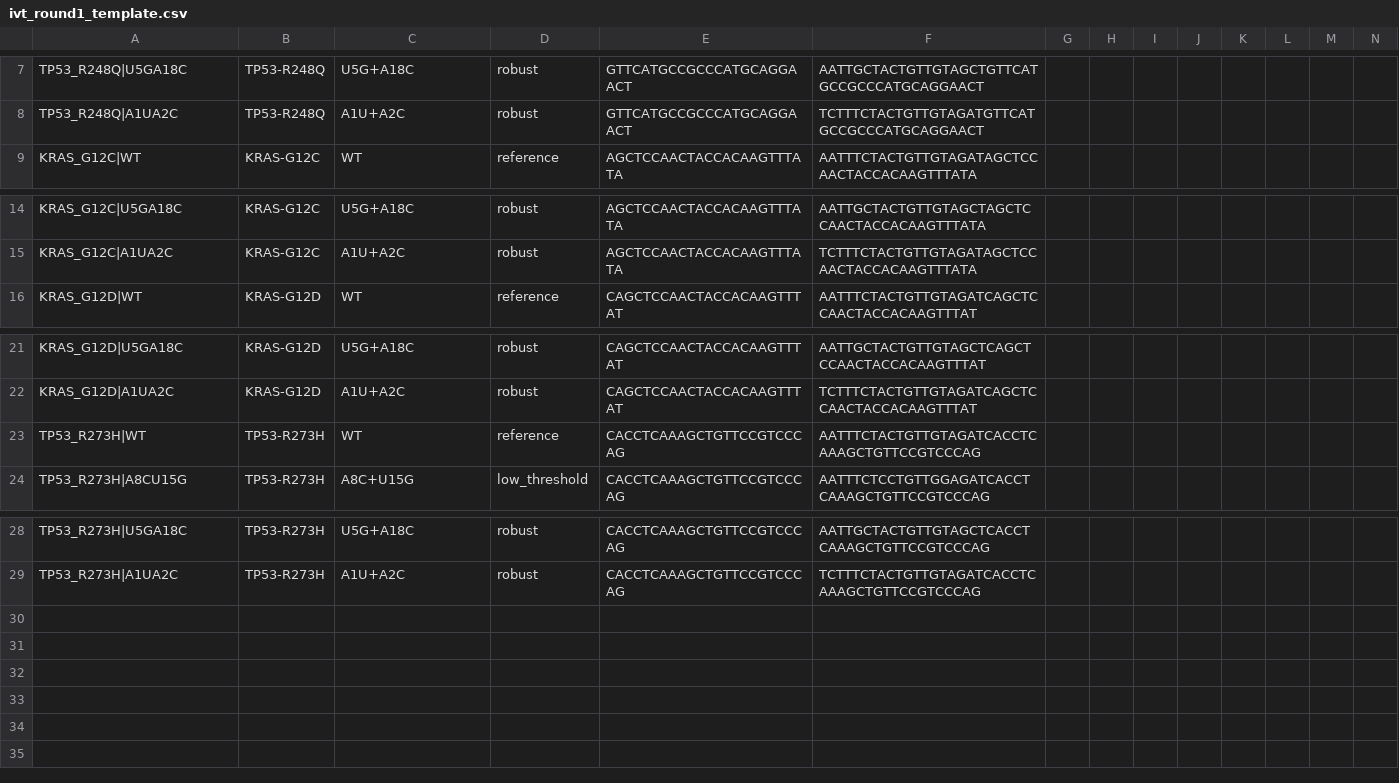
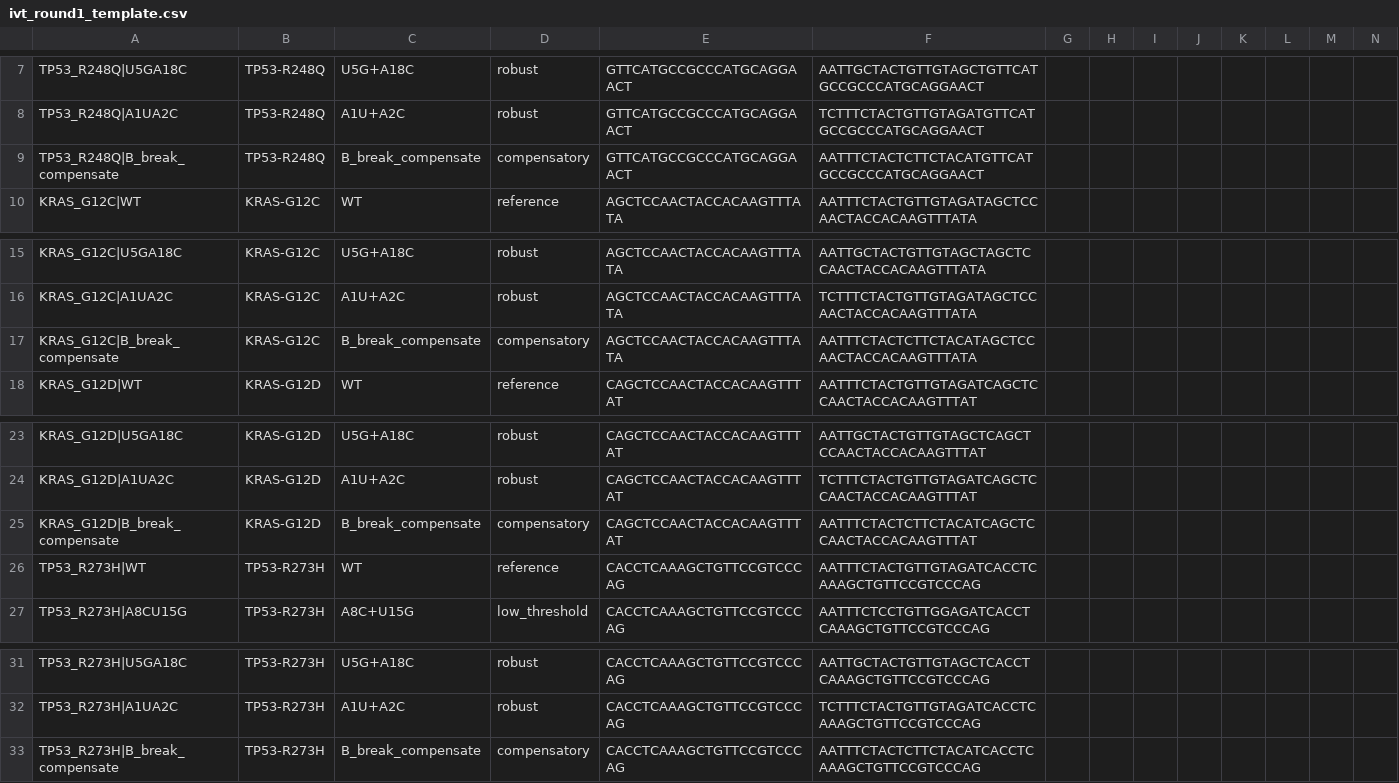
Before and after one commit to dong-zhongyuan/guideforge, a CSV file: data/ivt_round1_template.csv, drawn as a sheet; only a part is shown, gaps mark what is left out; the diff names each change by its address in the sheet, - before the commit and + after, or states it on an @@ line.

Commit message:
V3计算侧批量落地: 第8员骨架(8x4=32口径)+四靶v47脱靶扫描+同源先验版BO/选型器/虚拟细胞+webapp选型器接入
- orientation库补第8员 B_break_compensate(zengDR+G11C/G14C/G17C, 源ivt_compensatory_panel), IVT模板重生成32行(8骨架x4靶, 正合策划案口径)
- 四靶转录组脱靶扫描(GENCODE v47, 385,659转录本, 统一口径含TP53重扫): TP53/KRAS全部0mm落于本基因异构体; KRAS两spacer在KRASP1假基因各1个1mm位点(汇总时评错配位置); 无高危脱靶
- 同源先验版(Han 2025 LbCas12a): 选型器加cis/trans切割终点(trans: WT=39 vs L1=1.2, 骨架对旁切30倍差异的同源证据)+8员族逐终点排序; bayesopt --prior-han(7观测GP+EI); virtual_cell --prior-lit(文献数量级场景表, HCT116@10TPM激活0.718/SW480 0.912)
- webapp模块三接入Fig1g选择器(7骨架排序在线)
- crrna_ivt_template.py新增--anova(两因素交互项)/--twin-check(孪生校验), 合成数据自测通过
- 613MB gencode fasta不入库(.gitignore data/raw/), 源URL见扫描summary

```diff
--- a/data/ivt_round1_template.csv
+++ b/data/ivt_round1_template.csv
+row 9: TP53_R248Q|B_break_compensate | TP53-R248Q | B_break_compensate | compensatory | GTTCATGCCGCCCATGCAGGAACT | AATTTCTACTCTTCTACATGTTCATGCCGCCCATGCAGGAACT
+row 17: KRAS_G12C|B_break_compensate | KRAS-G12C | B_break_compensate | compensatory | AGCTCCAACTACCACAAGTTTATA | AATTTCTACTCTTCTACATAGCTCCAACTACCACAAGTTTATA
+row 25: KRAS_G12D|B_break_compensate | KRAS-G12D | B_break_compensate | compensatory | CAGCTCCAACTACCACAAGTTTAT | AATTTCTACTCTTCTACATCAGCTCCAACTACCACAAGTTTAT
+row 33: TP53_R273H|B_break_compensate | TP53-R273H | B_break_compensate | compensatory | CACCTCAAAGCTGTTCCGTCCCAG | AATTTCTACTCTTCTACATCACCTCAAAGCTGTTCCGTCCCAG
```
Also changed, not shown: 23 other files.
